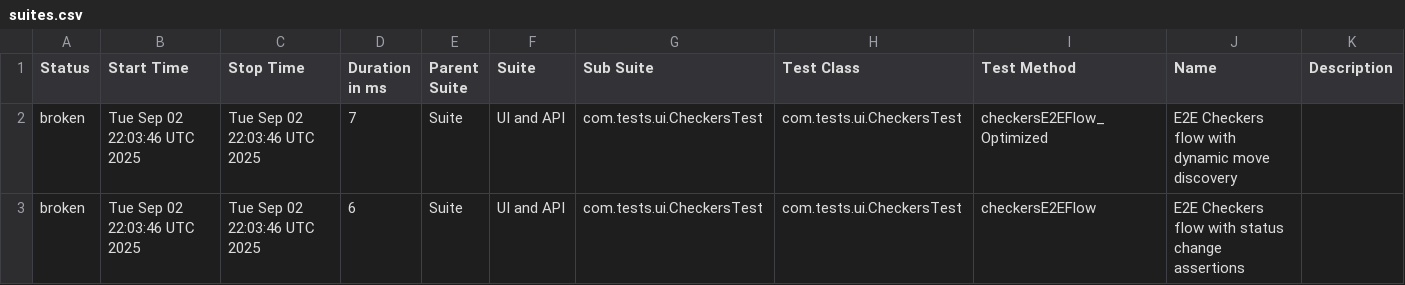
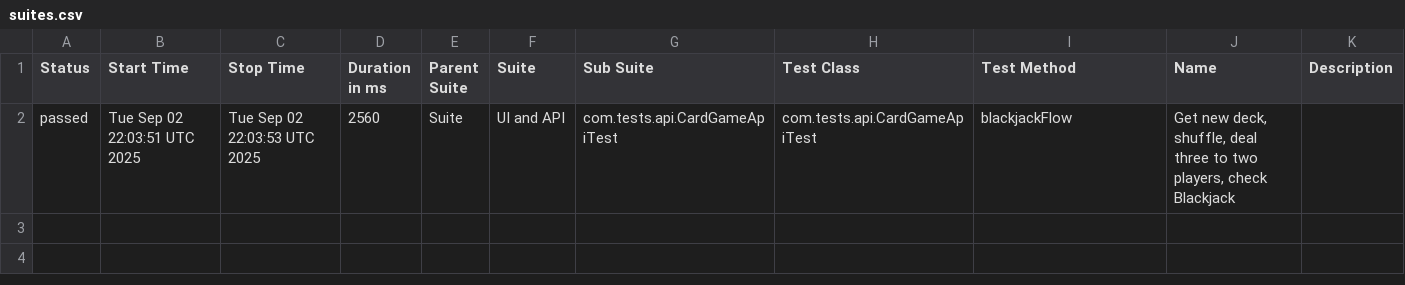
Before and after one commit to Sakshi900/TestAutomationWebAndAPIFramework, a CSV file: data/suites.csv, drawn as a sheet.

```diff
--- a/data/suites.csv
+++ b/data/suites.csv
@@ -1,3 +1,2 @@
 "Status","Start Time","Stop Time","Duration in ms","Parent Suite","Suite","Sub Suite","Test Class","Test Method","Name","Description"
-"broken","Tue Sep 02 22:03:46 UTC 2025","Tue Sep 02 22:03:46 UTC 2025","7","Suite","UI and API","com.tests.ui.CheckersTest","com.tests.ui.CheckersTest","checkersE2EFlow_Optimized","E2E Checkers flow with dynamic move discovery",""
-"broken","Tue Sep 02 22:03:46 UTC 2025","Tue Sep 02 22:03:46 UTC 2025","6","Suite","UI and API","com.tests.ui.CheckersTest","com.tests.ui.CheckersTest","checkersE2EFlow","E2E Checkers flow with status change assertions",""
+"passed","Tue Sep 02 22:03:51 UTC 2025","Tue Sep 02 22:03:53 UTC 2025","2560","Suite","UI and API","com.tests.api.CardGameApiTest","com.tests.api.CardGameApiTest","blackjackFlow","Get new deck, shuffle, deal three to two players, check Blackjack",""
```
Also changed, not shown: 29 other files.
